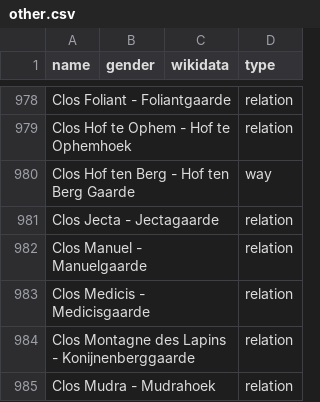
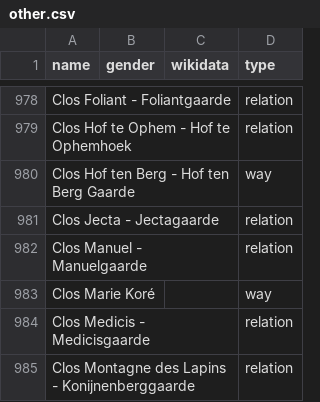
Before and after one commit to EqualStreetNames/equalstreetnames-brussels, a CSV file: data/other.csv, drawn as a sheet; only a part is shown, gaps mark what is left out; the shorter side is filled out with more unchanged rows; the diff names each change by its address in the sheet, - before the commit and + after, or states it on an @@ line.

```diff
--- a/data/other.csv
+++ b/data/other.csv
+row 983: Clos Marie Koré |  |  | way
```
Also changed, not shown: 4 other files.
